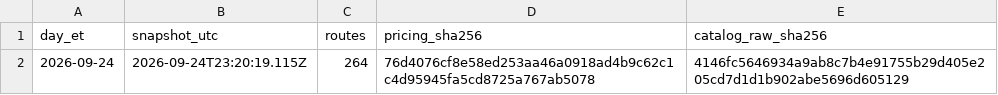
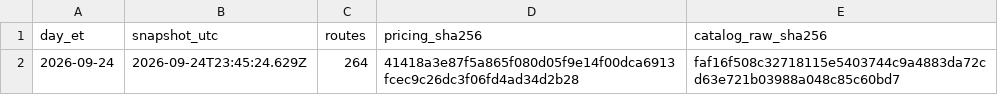
Before and after one commit to Pukujan/inference-recommendation-engine, a CSV file: inferhub/price-snapshots/index.csv, drawn as a sheet.

```diff
--- a/inferhub/price-snapshots/index.csv
+++ b/inferhub/price-snapshots/index.csv
@@ -1,2 +1,2 @@
 day_et,snapshot_utc,routes,pricing_sha256,catalog_raw_sha256
-2026-09-24,2026-09-24T23:20:19.115Z,264,76d4076cf8e58ed253aa46a0918ad4b9c62c1c4d95945fa5cd8725a767ab5078,4146fc5646934a9ab8c7b4e91755b29d405e205cd7d1d1b902abe5696d605129
+2026-09-24,2026-09-24T23:45:24.629Z,264,41418a3e87f5a865f080d05f9e14f00dca6913fcec9c26dc3f06fd4ad34d2b28,faf16f508c32718115e5403744c9a4883da72cd63e721b03988a048c85c60bd7
```
Also changed, not shown: inferhub/price-snapshots/2026/2026-09-24/pricing.csv, inferhub/price-snapshots/2026/2026-09-24/providers.csv, 8 other files.
